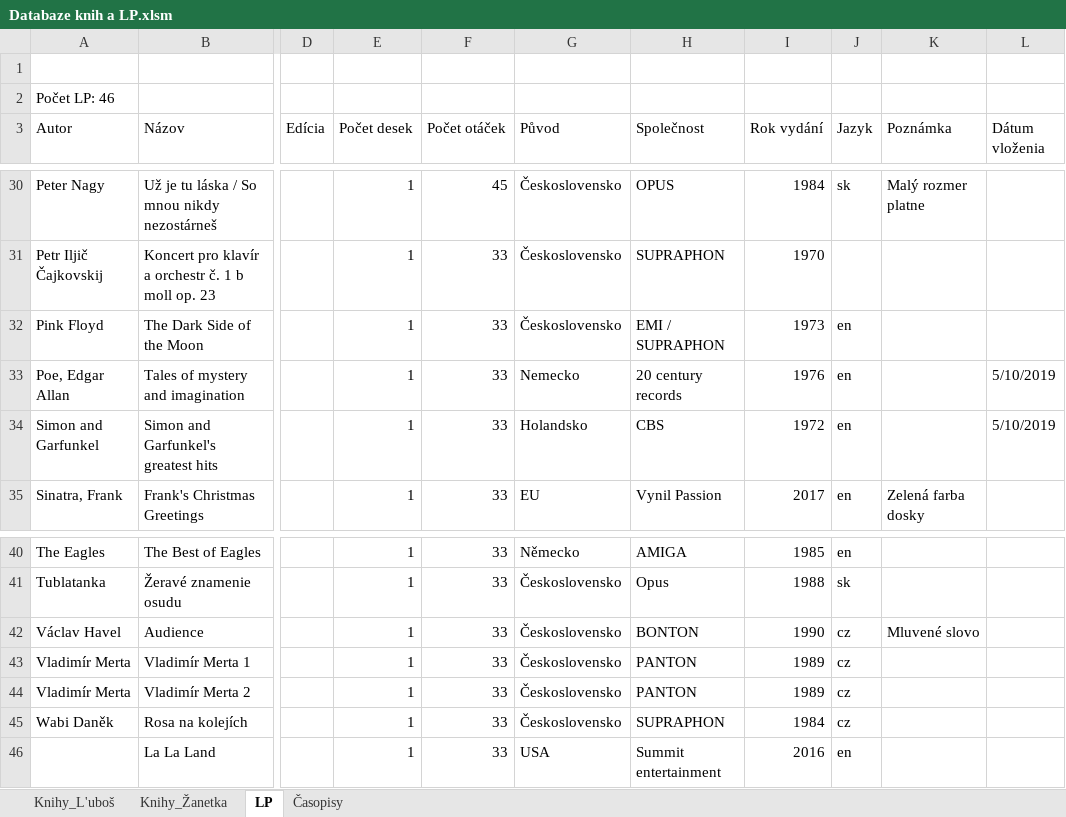
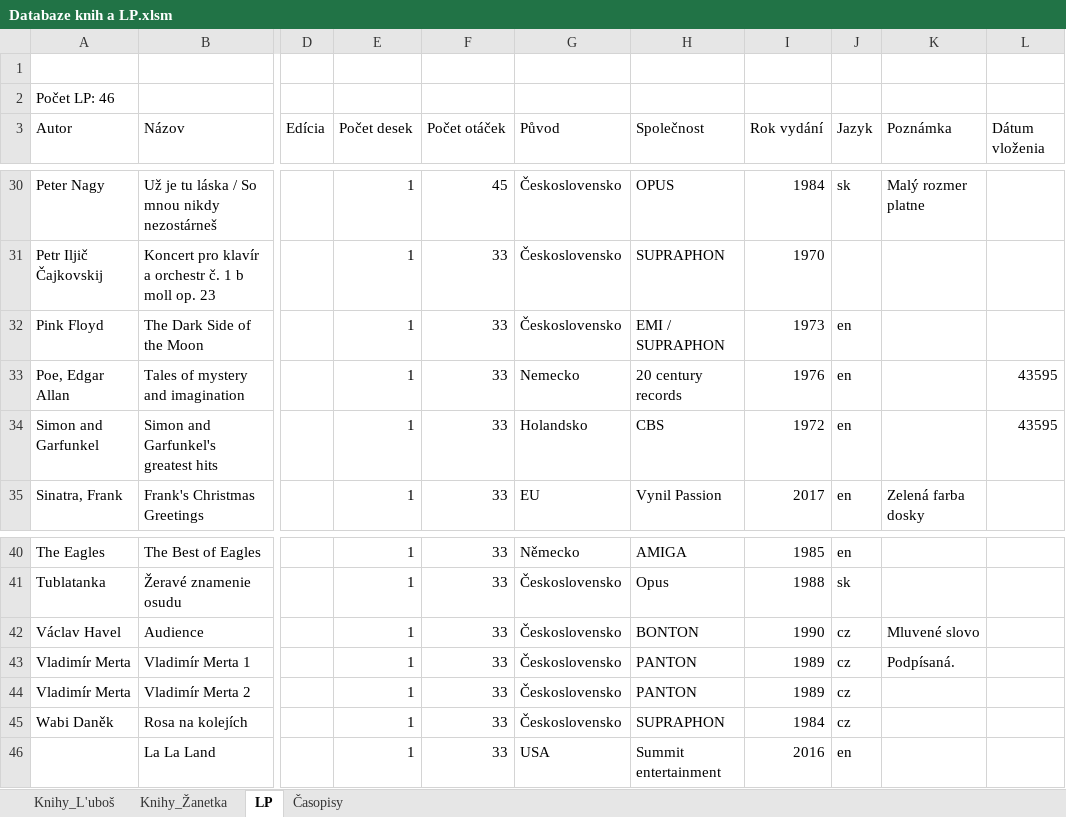
Before and after one commit to Azarchaniel/TableOfBooks, an Excel workbook: Databaze knih a LP.xlsm, sheet LP, drawn as a sheet; only a part is shown, gaps mark what is left out; values as stored, in another font and other column widths than the file's, no cell formats; charts and pictures and table styles not drawn; the diff names each change by its address in the sheet, - before the commit and + after, or states it on an @@ line.

```diff
--- a/Databaze knih a LP.xlsm (sheet LP)
+++ b/Databaze knih a LP.xlsm (sheet LP)
-L33:L34 (Dátum vloženia): 5/10/2019
+L33:L34 (Dátum vloženia): 43595
-K43 (Poznámka): (empty)
+K43 (Poznámka): Podpísaná.
```
Also changed, not shown: sheet Knihy_Žanetka, sheet Knihy_L'uboš, cell formats, formulas that keep their value, hidden cells, charts or pictures.
